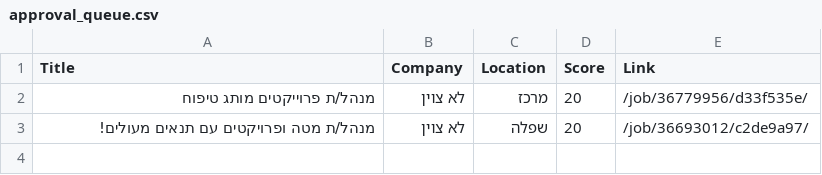
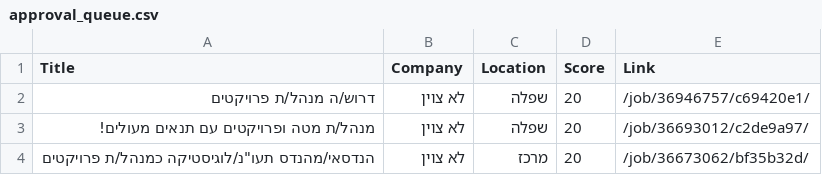
Before and after one commit to itamarw26-ctrl/agent-job, a CSV file: output/approval_queue.csv, drawn as a sheet.

```diff
--- a/output/approval_queue.csv
+++ b/output/approval_queue.csv
@@ -1,3 +1,4 @@
 Title,Company,Location,Score,Link
-מנהל/ת פרוייקטים מותג טיפוח,לא צוין,מרכז,20,/job/36779956/d33f535e/
+דרוש/ה מנהל/ת פרויקטים,לא צוין,שפלה,20,/job/36946757/c69420e1/
 מנהל/ת מטה ופרויקטים עם תנאים מעולים!,לא צוין,שפלה,20,/job/36693012/c2de9a97/
+"הנדסאי/מהנדס תעו""נ/לוגיסטיקה כמנהל/ת פרויקטים",לא צוין,מרכז,20,/job/36673062/bf35b32d/
```
